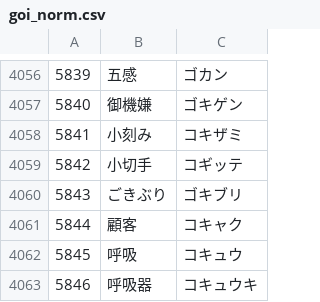
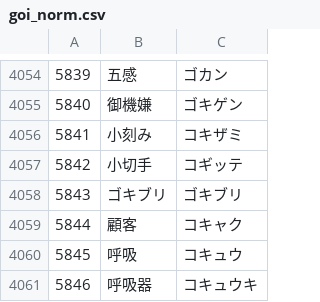
Before and after one commit to Shion1305/WordSnakeDiscordJ, a CSV file: goi_norm.csv, drawn as a sheet; only a part is shown, gaps mark what is left out; the diff covers the shown part only.

```diff
--- a/goi_norm.csv
+++ b/goi_norm.csv
@@ -4059,3 +4057,3 @@
 5842,小切手,コギッテ
-5843,ごきぶり,ゴキブリ
+5843,ゴキブリ,ゴキブリ
 5844,顧客,コキャク
```
Also changed, not shown: 3 removed rows and 3 edited cells elsewhere in this file, Datasets/固有名詞・数詞.csv, Datasets/普通名詞.csv, 5 other files.
